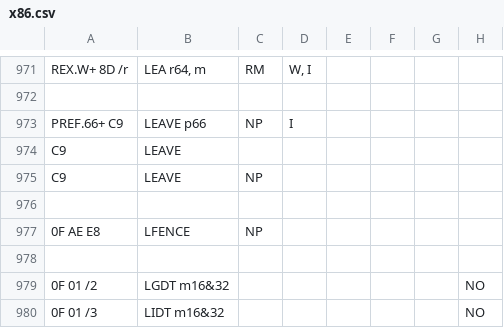
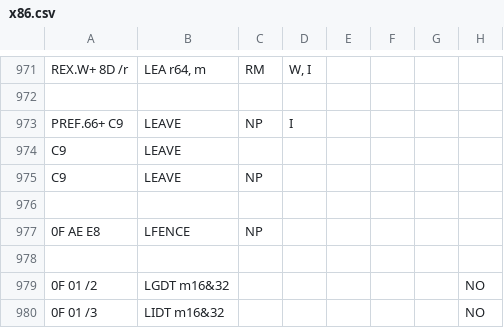
Before and after one commit to yubrot/llrl, a CSV file: xtencg/src/x86.csv, drawn as a sheet; only a part is shown, gaps mark what is left out; the diff names each change by its address in the sheet, - before the commit and + after, or states it on an @@ line.

Commit message:
xtencg: Adjust mnemonics and operands
* Put a `_` prefix to every fixed operands.
* If ambiguous, put arity number as a mnemonic suffix.

```diff
--- a/xtencg/src/x86.csv
+++ b/xtencg/src/x86.csv
-B973: LEAVE p66
+B973: LEAVE
```
Also changed, not shown: 3 other files.
